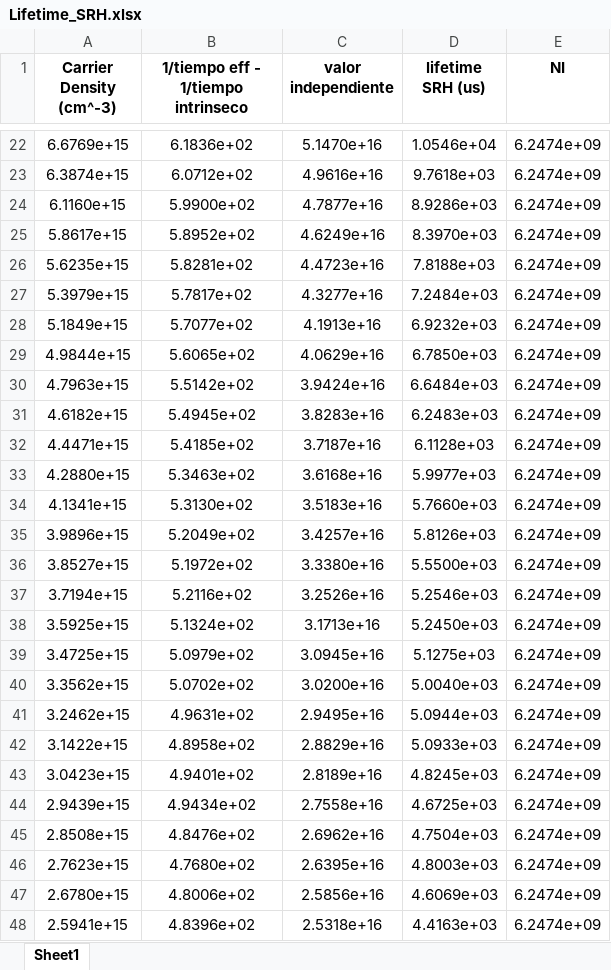
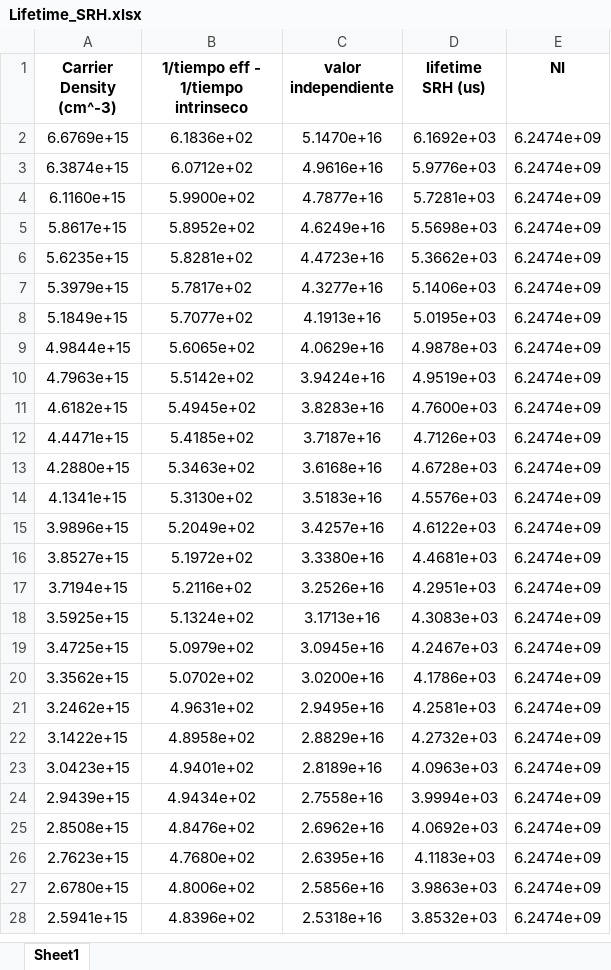
Before and after one commit to j3321/TFG2024, an Excel workbook: Lifetime_SRH.xlsx, sheet Sheet1, drawn as a sheet; only a part is shown, gaps mark what is left out; values as stored, in another font and other column widths than the file's, no borders; addresses are those after the commit; the diff covers the shown part only; the diff names each change by its address in the sheet, - before the commit and + after, or states it on an @@ line.

```diff
--- a/Lifetime_SRH.xlsx (sheet Sheet1)
+++ b/Lifetime_SRH.xlsx (sheet Sheet1)
-D2 (lifetime SRH (us)): 1.0546e+04
+D2 (lifetime SRH (us)): 6.1692e+03
-D3 (lifetime SRH (us)): 9.7618e+03
+D3 (lifetime SRH (us)): 5.9776e+03
-D4 (lifetime SRH (us)): 8.9286e+03
+D4 (lifetime SRH (us)): 5.7281e+03
-D5 (lifetime SRH (us)): 8.3970e+03
+D5 (lifetime SRH (us)): 5.5698e+03
-D6 (lifetime SRH (us)): 7.8188e+03
+D6 (lifetime SRH (us)): 5.3662e+03
-D7 (lifetime SRH (us)): 7.2484e+03
+D7 (lifetime SRH (us)): 5.1406e+03
-D8 (lifetime SRH (us)): 6.9232e+03
+D8 (lifetime SRH (us)): 5.0195e+03
-D9 (lifetime SRH (us)): 6.7850e+03
+D9 (lifetime SRH (us)): 4.9878e+03
-D10 (lifetime SRH (us)): 6.6484e+03
+D10 (lifetime SRH (us)): 4.9519e+03
-D11 (lifetime SRH (us)): 6.2483e+03
+D11 (lifetime SRH (us)): 4.7600e+03
-D12 (lifetime SRH (us)): 6.1128e+03
+D12 (lifetime SRH (us)): 4.7126e+03
-D13 (lifetime SRH (us)): 5.9977e+03
+D13 (lifetime SRH (us)): 4.6728e+03
-D14 (lifetime SRH (us)): 5.7660e+03
+D14 (lifetime SRH (us)): 4.5576e+03
-D15 (lifetime SRH (us)): 5.8126e+03
+D15 (lifetime SRH (us)): 4.6122e+03
-D16 (lifetime SRH (us)): 5.5500e+03
+D16 (lifetime SRH (us)): 4.4681e+03
-D17 (lifetime SRH (us)): 5.2546e+03
+D17 (lifetime SRH (us)): 4.2951e+03
-D18 (lifetime SRH (us)): 5.2450e+03
+D18 (lifetime SRH (us)): 4.3083e+03
-D19 (lifetime SRH (us)): 5.1275e+03
+D19 (lifetime SRH (us)): 4.2467e+03
-D20 (lifetime SRH (us)): 5.0040e+03
+D20 (lifetime SRH (us)): 4.1786e+03
-D21 (lifetime SRH (us)): 5.0944e+03
+D21 (lifetime SRH (us)): 4.2581e+03
-D22 (lifetime SRH (us)): 5.0933e+03
+D22 (lifetime SRH (us)): 4.2732e+03
-D23 (lifetime SRH (us)): 4.8245e+03
+D23 (lifetime SRH (us)): 4.0963e+03
-D24 (lifetime SRH (us)): 4.6725e+03
+D24 (lifetime SRH (us)): 3.9994e+03
-D25 (lifetime SRH (us)): 4.7504e+03
+D25 (lifetime SRH (us)): 4.0692e+03
-D26 (lifetime SRH (us)): 4.8003e+03
+D26 (lifetime SRH (us)): 4.1183e+03
-D27 (lifetime SRH (us)): 4.6069e+03
+D27 (lifetime SRH (us)): 3.9863e+03
-D28 (lifetime SRH (us)): 4.4163e+03
+D28 (lifetime SRH (us)): 3.8532e+03
```
Also changed, not shown: 93 removed rows and 138 edited cells elsewhere in this sheet, J0es.xlsx, Lifetime_SRH_X.xlsx, 4 other files.
